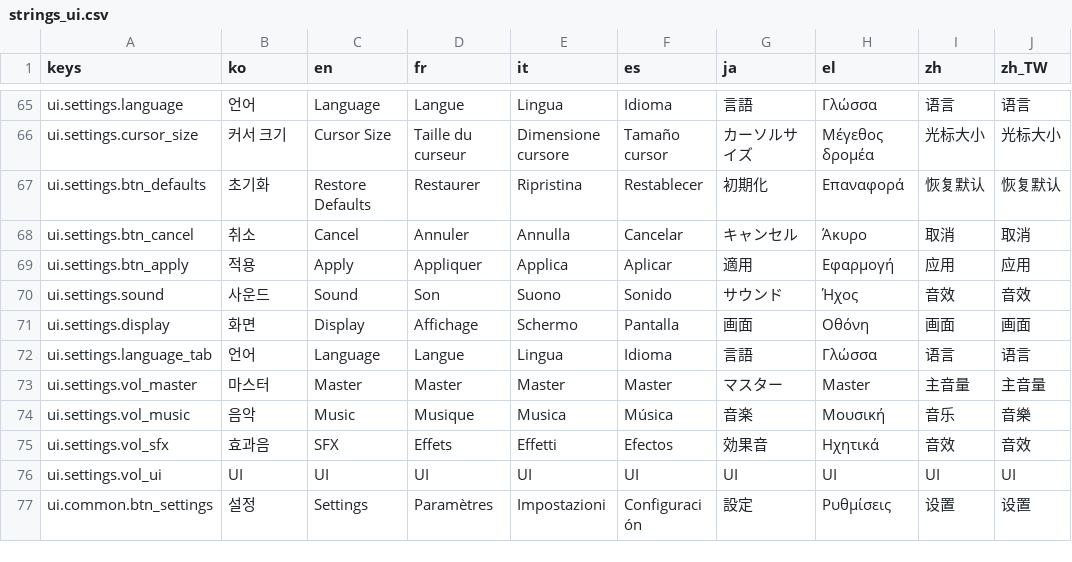
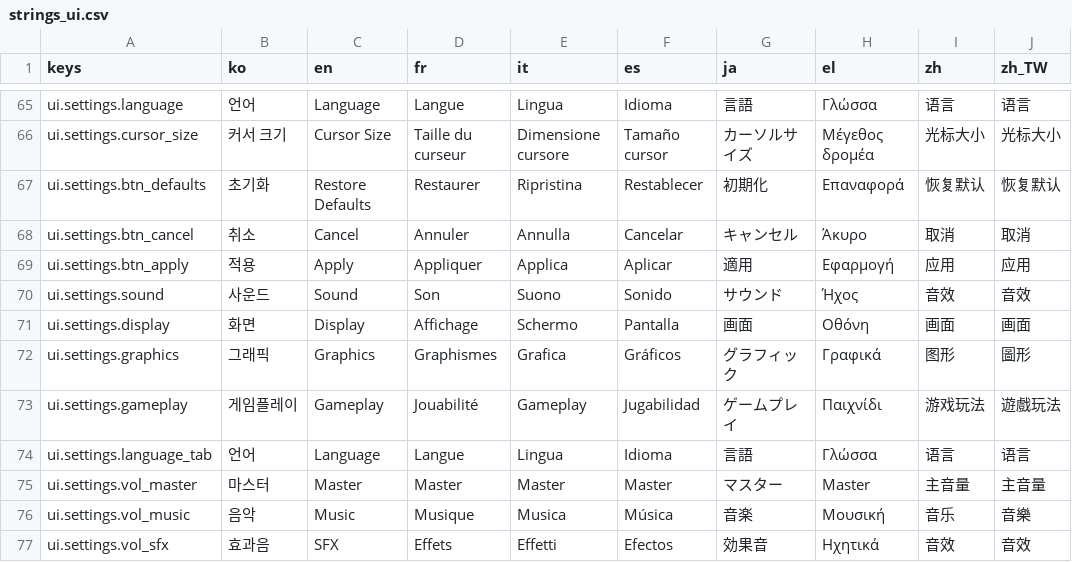
Before and after one commit to l980l/stsl, a CSV file: resources/translations/strings_ui.csv, drawn as a sheet; only a part is shown, gaps mark what is left out; the shorter side is filled out with more unchanged rows; the diff names each change by its address in the sheet, - before the commit and + after, or states it on an @@ line.

```diff
--- a/resources/translations/strings_ui.csv
+++ b/resources/translations/strings_ui.csv
+row 72: ui.settings.graphics | 그래픽 | Graphics | Graphismes | Grafica | Gráficos | グラフィック | Γραφικά | 图形 | 圖形
+row 73: ui.settings.gameplay | 게임플레이 | Gameplay | Jouabilité | Gameplay | Jugabilidad | ゲームプレイ | Παιχνίδι | 游戏玩法 | 遊戲玩法
```
Also changed, not shown: 2 other files.
